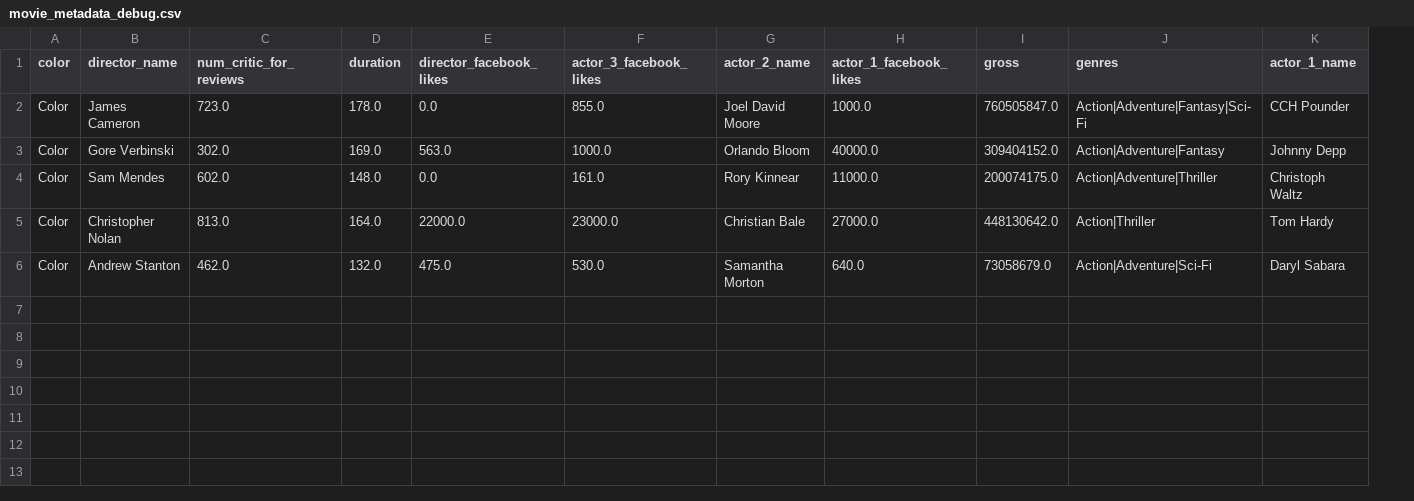
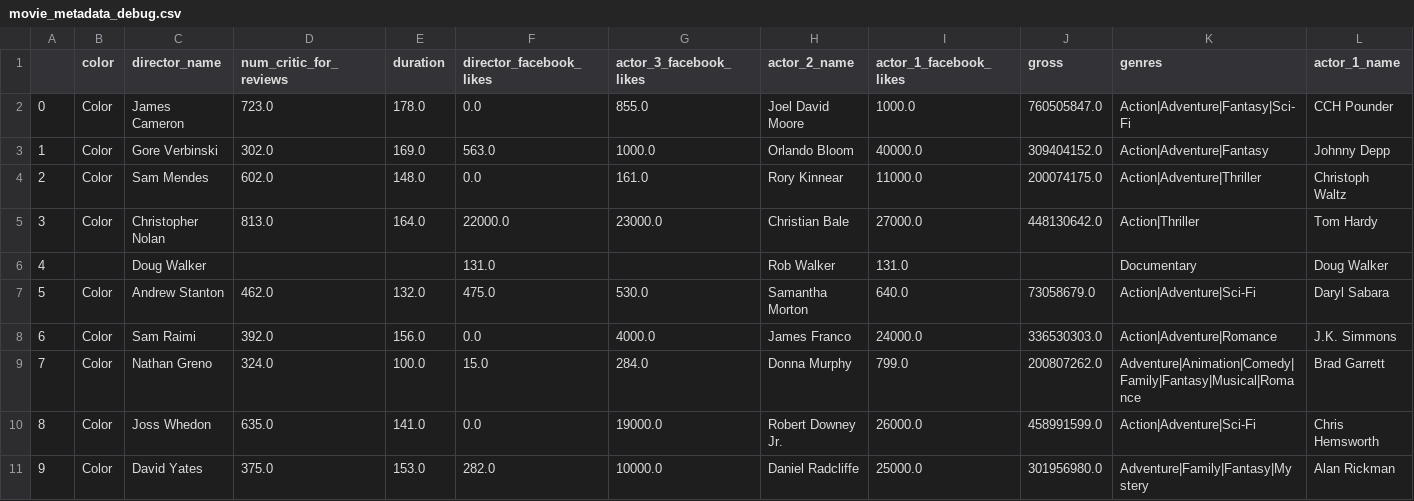
Before and after one commit to gestalt-howard/IMDb_Predictor, a CSV file: movie_metadata_debug.csv, drawn as a sheet; only a part is shown; addresses are those after the commit; rows hold the shown columns only; the diff names each change by its address in the sheet, - before the commit and + after, or states it on an @@ line.

```diff
--- a/movie_metadata_debug.csv
+++ b/movie_metadata_debug.csv
+column A, rows 2-5: 0 | 1 | 2 | 3; row 7: 5
+row 6: 4 |  | Doug Walker |  |  | 131.0 |  | Rob Walker | 131.0 |  | Documentary | Doug Walker
+row 8: 6 | Color | Sam Raimi | 392.0 | 156.0 | 0.0 | 4000.0 | James Franco | 24000.0 | 336530303.0 | Action|Adventure|Romance | J.K. Simmons
+row 9: 7 | Color | Nathan Greno | 324.0 | 100.0 | 15.0 | 284.0 | Donna Murphy | 799.0 | 200807262.0 | Adventure|Animation|Comedy|Family|Fantasy|Musical|Romance | Brad Garrett
+row 10: 8 | Color | Joss Whedon | 635.0 | 141.0 | 0.0 | 19000.0 | Robert Downey Jr. | 26000.0 | 458991599.0 | Action|Adventure|Sci-Fi | Chris Hemsworth
+row 11: 9 | Color | David Yates | 375.0 | 153.0 | 282.0 | 10000.0 | Daniel Radcliffe | 25000.0 | 301956980.0 | Adventure|Family|Fantasy|Mystery | Alan Rickman
```
Also changed, not shown: 4 other files.
